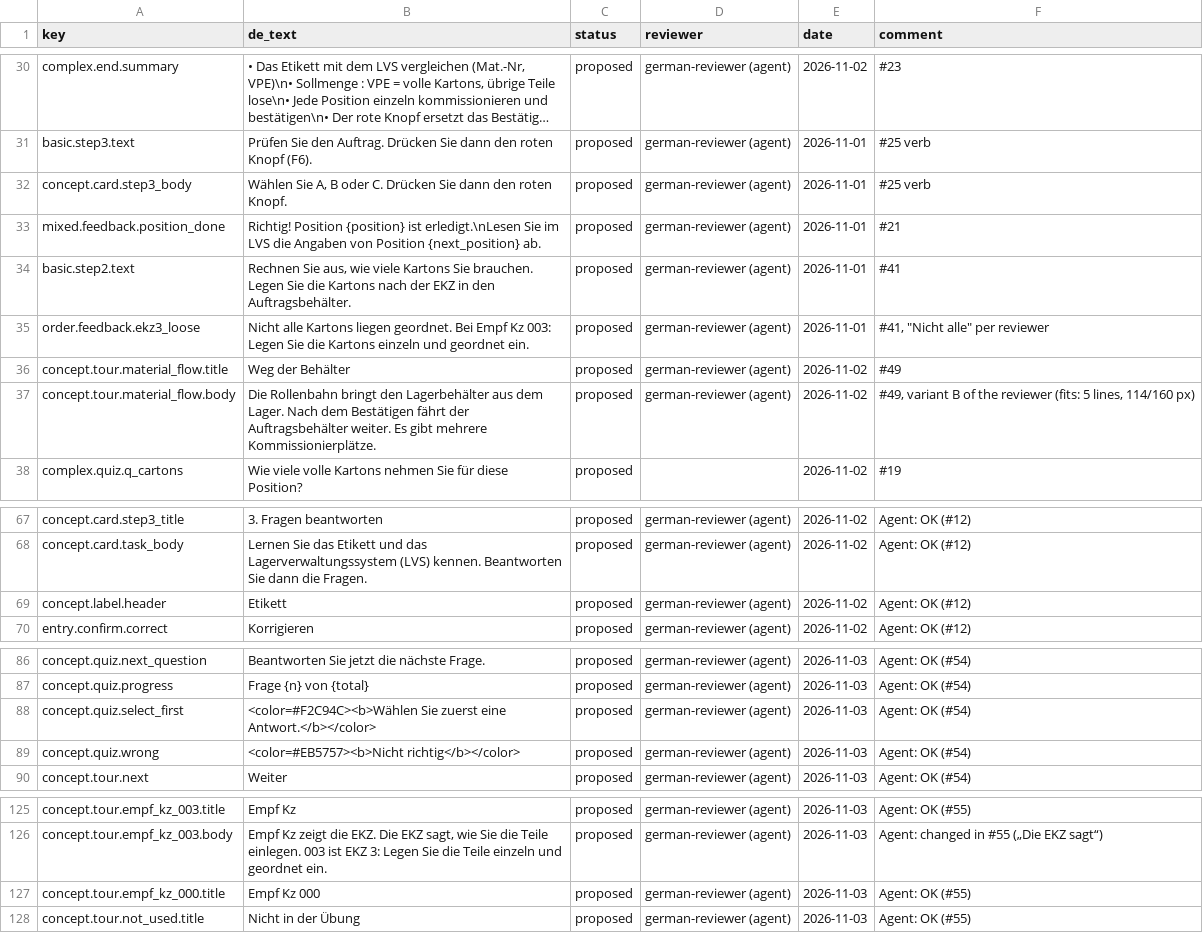
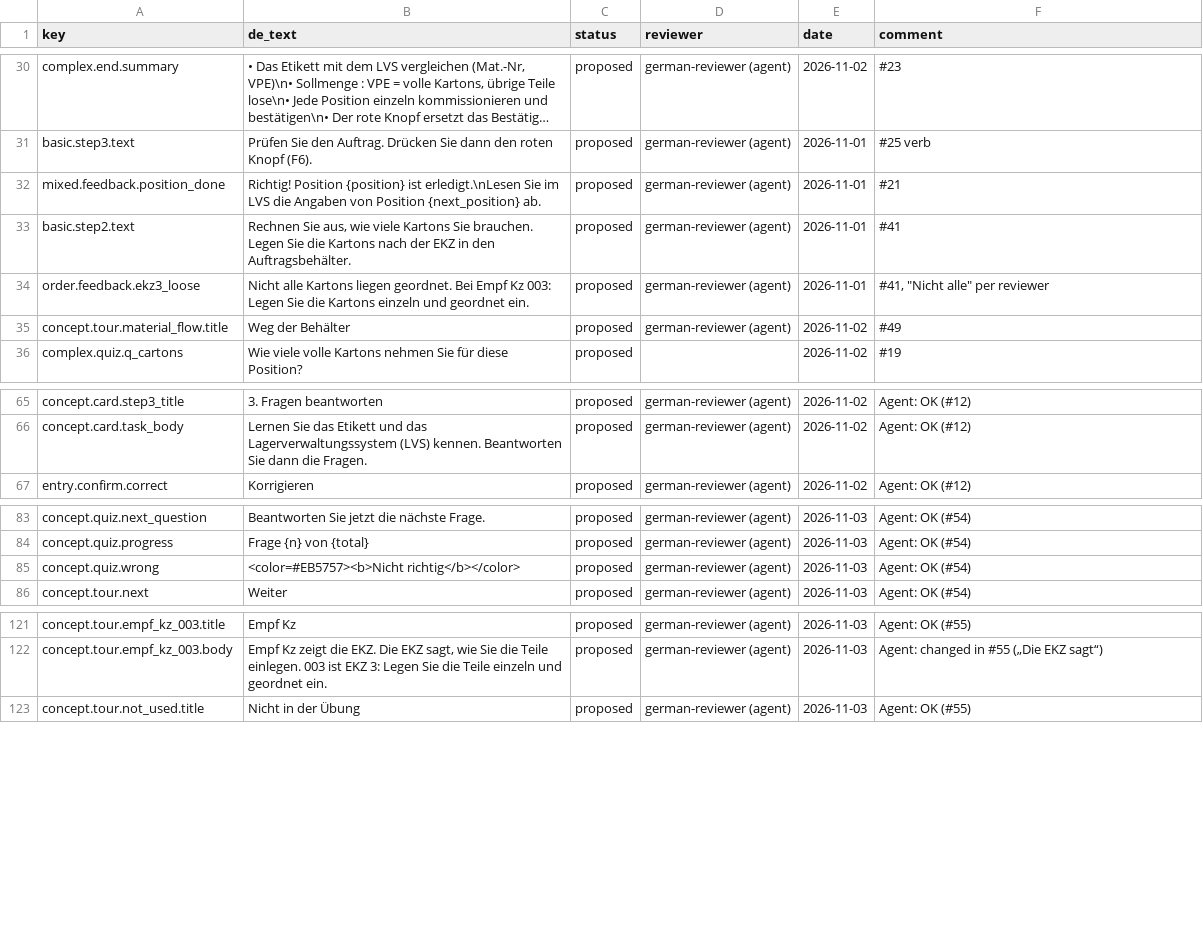
Before and after one commit to ttquynhdo/xrpick-v2, a CSV file: docs/i18n/review-status.csv, drawn as a sheet; only a part is shown, gaps mark what is left out; long unchanged cells end in …; removed rows and columns are numbered as before the commit, all else as after; the diff covers the shown part only; the diff names each change by its address in the sheet, - before the commit and + after, or states it on an @@ line.

```diff
--- a/docs/i18n/review-status.csv
+++ b/docs/i18n/review-status.csv
-row 32: concept.card.step3_body | Wählen Sie A, B oder C. Drücken Sie dann den roten Knopf. | proposed | german-reviewer (agent) | 2026-11-01 | #25 verb
-row 37: concept.tour.material_flow.body | Die Rollenbahn bringt den Lagerbehälter aus dem Lager. Nach dem Bestätigen fährt der Auftragsbehälter weiter. Es gibt mehrere Kommissionierplätze. | proposed | german-reviewer (agent) | 2026-11-02 | #49, variant B of the reviewer (fits: 5 lines, 114/160 px)
-row 69: concept.label.header | Etikett | proposed | german-reviewer (agent) | 2026-11-02 | Agent: OK (#12)
-row 88: concept.quiz.select_first | <color=#F2C94C><b>Wählen Sie zuerst eine Antwort.</b></color> | proposed | german-reviewer (agent) | 2026-11-03 | Agent: OK (#54)
-row 127: concept.tour.empf_kz_000.title | Empf Kz 000 | proposed | german-reviewer (agent) | 2026-11-03 | Agent: OK (#55)
```
Also changed, not shown: 26 added rows and 1 removed row elsewhere in this file, docs/i18n/glossary.csv, 10 other files.
